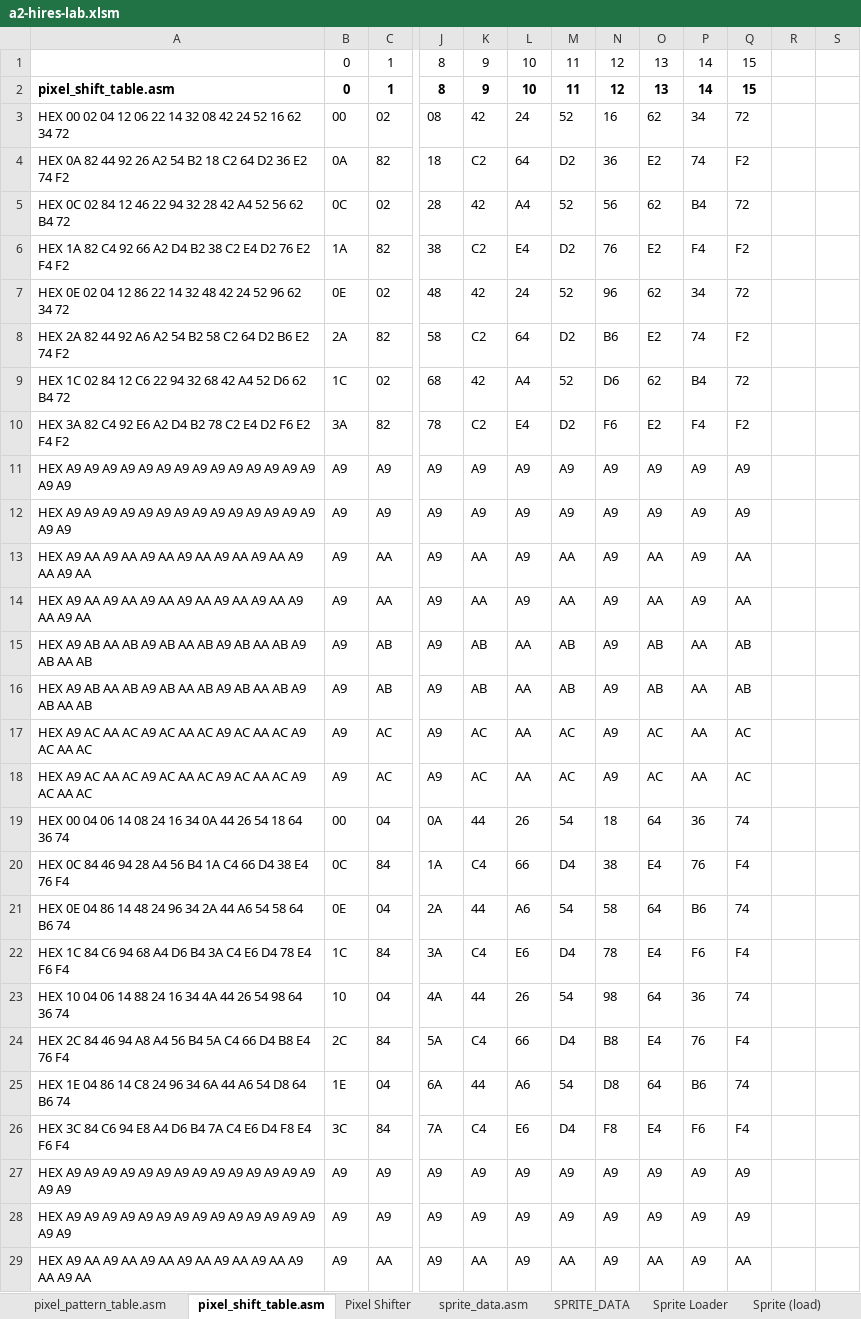
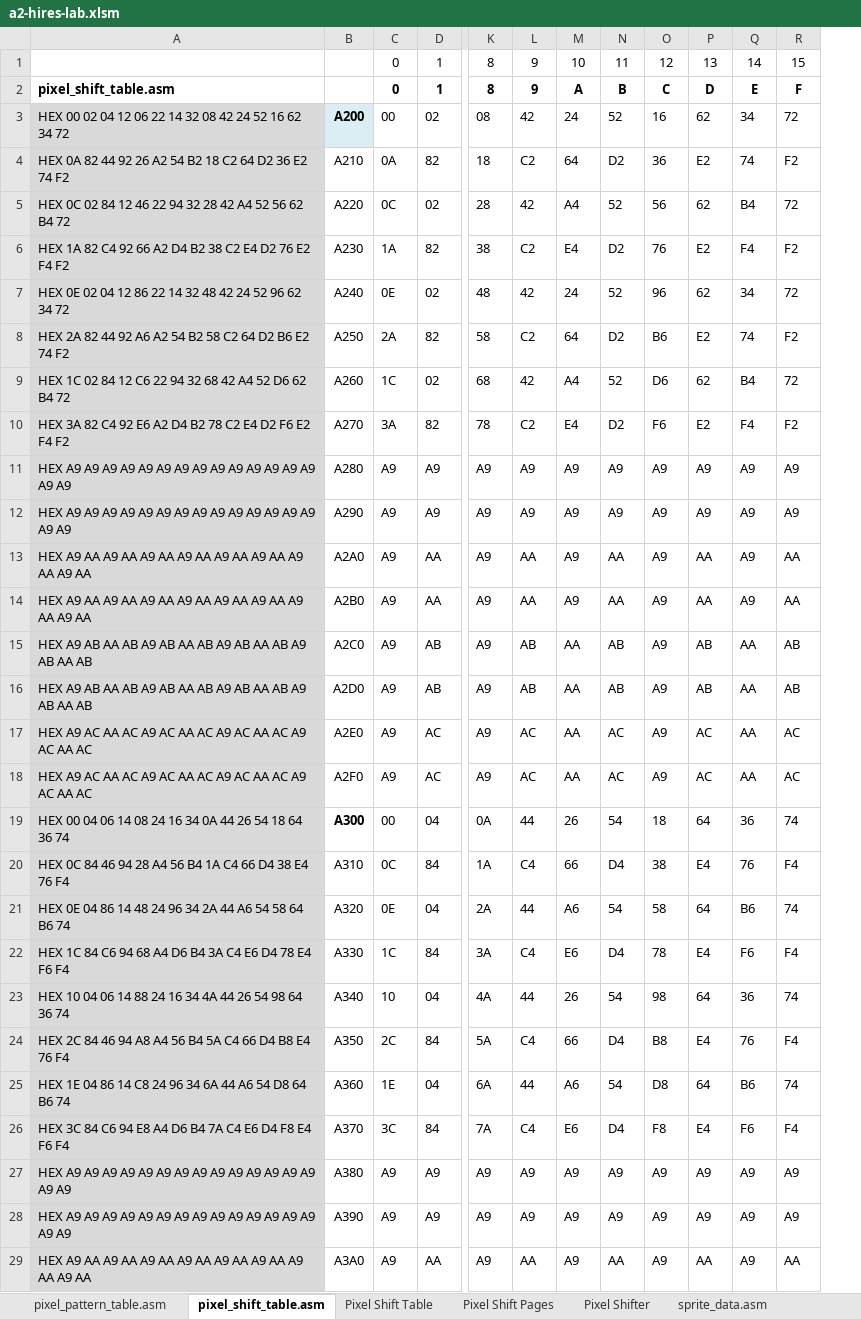
Before and after one commit to fschuhi/a2-hires-lab, an Excel workbook: a2-hires-lab.xlsm, sheet pixel_shift_table.asm, drawn as a sheet; only a part is shown, gaps mark what is left out; values as stored, in another font and other column widths than the file's, no borders; removed rows and columns are numbered as before the commit, all else as after; the diff covers the shown part only; the diff names each change by its address in the sheet, - before the commit and + after, or states it on an @@ line.

```diff
--- a/a2-hires-lab.xlsm (sheet pixel_shift_table.asm)
+++ b/a2-hires-lab.xlsm (sheet pixel_shift_table.asm)
+sheet tab: Pixel Shift Table
+sheet tab: Pixel Shift Pages
+column B, rows 3-29: A200 | A210 | A220 | A230 | A240 | A250 | A260 | A270 | A280 | A290 | A2A0 | A2B0 | A2C0 | A2D0 | A2E0 | A2F0 | A300 | A310 | A320 | A330 | A340 | A350 | A360 | A370 | A380 | A390 | A3A0
-column R, empty
-column S, empty
-M2: 10
+M2: A
-N2: 11
+N2: B
-O2: 12
+O2: C
-P2: 13
+P2: D
-Q2: 14
+Q2: E
-R2: 15
+R2: F
-A3:A29 fill: none
+A3:A29 fill: #D9D9D9
```
Also changed, not shown: cell formats elsewhere in this sheet, sheet Pixel Shifter, sheet pixel_pattern_table.asm, sheet Sprite (load), sheet sprite_data.asm, sheet Sprite Loader, sheet SPRITE_DATA, formulas that keep their value, charts or pictures, 8 other files.
